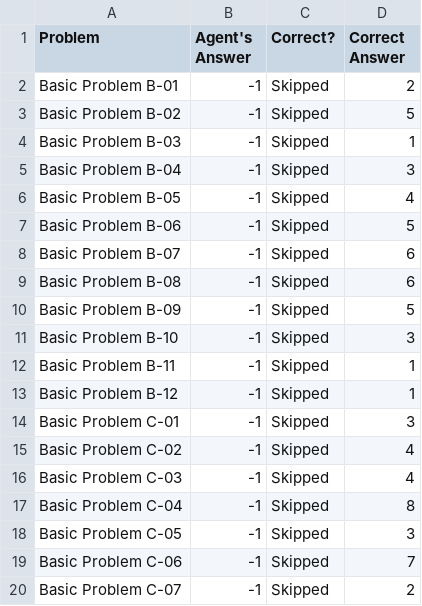
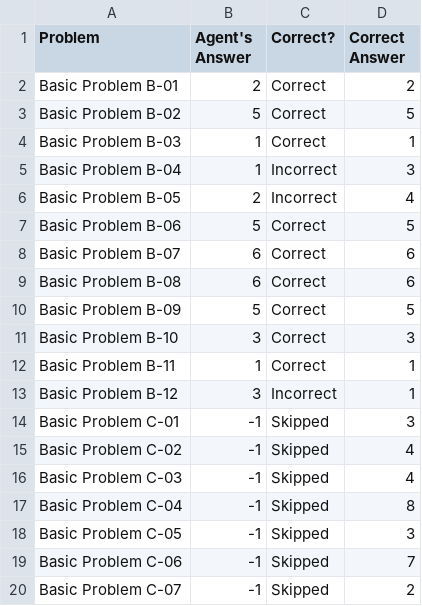
Before and after one commit to johonea4/RPM-Solver-Java, a CSV file: Project-Code-Java/ProblemResults.csv, drawn as a sheet; only a part is shown.

```diff
--- a/Project-Code-Java/ProblemResults.csv
+++ b/Project-Code-Java/ProblemResults.csv
@@ -1,14 +1,14 @@
 Problem,Agent's Answer,Correct?,Correct Answer
-Basic Problem B-01,-1,Skipped,2
-Basic Problem B-02,-1,Skipped,5
-Basic Problem B-03,-1,Skipped,1
-Basic Problem B-04,-1,Skipped,3
-Basic Problem B-05,-1,Skipped,4
-Basic Problem B-06,-1,Skipped,5
-Basic Problem B-07,-1,Skipped,6
-Basic Problem B-08,-1,Skipped,6
-Basic Problem B-09,-1,Skipped,5
-Basic Problem B-10,-1,Skipped,3
-Basic Problem B-11,-1,Skipped,1
-Basic Problem B-12,-1,Skipped,1
+Basic Problem B-01,2,Correct,2
+Basic Problem B-02,5,Correct,5
+Basic Problem B-03,1,Correct,1
+Basic Problem B-04,1,Incorrect,3
+Basic Problem B-05,2,Incorrect,4
+Basic Problem B-06,5,Correct,5
+Basic Problem B-07,6,Correct,6
+Basic Problem B-08,6,Correct,6
+Basic Problem B-09,5,Correct,5
+Basic Problem B-10,3,Correct,3
+Basic Problem B-11,1,Correct,1
+Basic Problem B-12,3,Incorrect,1
 Basic Problem C-01,-1,Skipped,3
```
Also changed, not shown: Project-Code-Java/build/production/Project-Code-Java/ProblemResults.csv, 26 other files.
